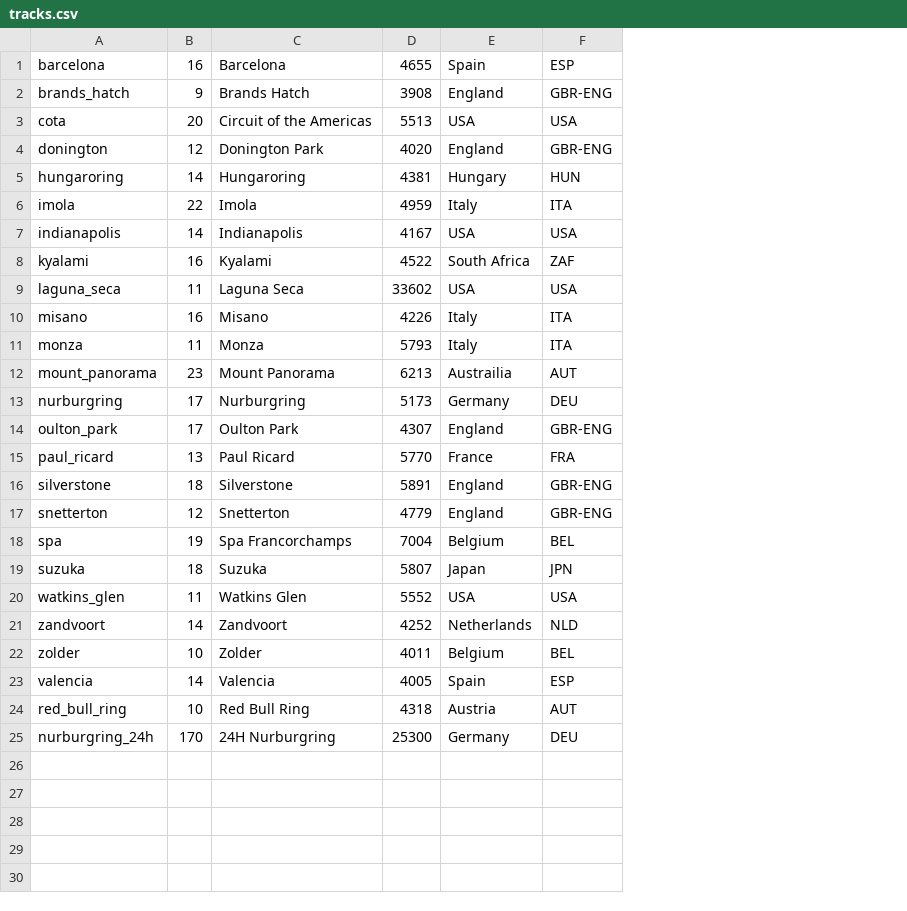
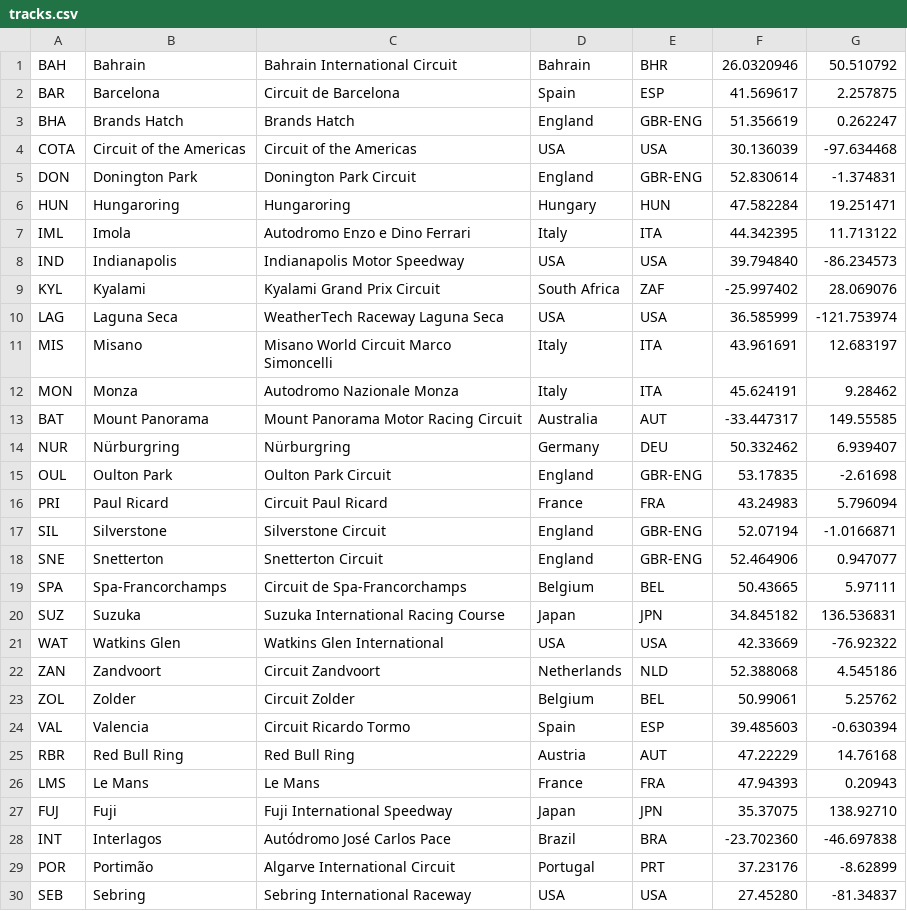
Before and after one commit to devology-uk/sim-league-toolkit, a CSV file: plugins/sim-league-toolkit/data/tracks.csv, drawn as a sheet; removed rows and columns are numbered as before the commit, all else as after; the diff names each change by its address in the sheet, - before the commit and + after, or states it on an @@ line.

Commit message:
Add tables for tracks and layouts with data for ACC and LMU

```diff
--- a/plugins/sim-league-toolkit/data/tracks.csv
+++ b/plugins/sim-league-toolkit/data/tracks.csv
-column A, rows 1-24: barcelona | brands_hatch | cota | donington | hungaroring | imola | indianapolis | kyalami | laguna_seca | misano | monza | mount_panorama | nurburgring | oulton_park | paul_ricard | silverstone | snetterton | spa | suzuka | watkins_glen | zandvoort | zolder | valencia | red_bull_ring
-column B, rows 1-24: 16 | 9 | 20 | 12 | 14 | 22 | 14 | 16 | 11 | 16 | 11 | 23 | 17 | 17 | 13 | 18 | 12 | 19 | 18 | 11 | 14 | 10 | 14 | 10
+column A, rows 2-25: BAR | BHA | COTA | DON | HUN | IML | IND | KYL | LAG | MIS | MON | BAT | NUR | OUL | PRI | SIL | SNE | SPA | SUZ | WAT | ZAN | ZOL | VAL | RBR
-column D, rows 1-24: 4655 | 3908 | 5513 | 4020 | 4381 | 4959 | 4167 | 4522 | 33602 | 4226 | 5793 | 6213 | 5173 | 4307 | 5770 | 5891 | 4779 | 7004 | 5807 | 5552 | 4252 | 4011 | 4005 | 4318
+column C, rows 2-25: Circuit de Barcelona | Brands Hatch | Circuit of the Americas | Donington Park Circuit | Hungaroring | Autodromo Enzo e Dino Ferrari | Indianapolis Motor Speedway | Kyalami Grand Prix Circuit | WeatherTech Raceway Laguna Seca | Misano World Circuit Marco Simoncelli | Autodromo Nazionale Monza | Mount Panorama Motor Racing Circuit | Nürburgring | Oulton Park Circuit | Circuit Paul Ricard | Silverstone Circuit | Snetterton Circuit | Circuit de Spa-Francorchamps | Suzuka International Racing Course | Watkins Glen International | Circuit Zandvoort | Circuit Zolder | Circuit Ricardo Tormo | Red Bull Ring
+column F, rows 2-25: 41.569617 | 51.356619 | 30.136039 | 52.830614 | 47.582284 | 44.342395 | 39.794840 | -25.997402 | 36.585999 | 43.961691 | 45.624191 | -33.447317 | 50.332462 | 53.17835 | 43.24983 | 52.07194 | 52.464906 | 50.43665 | 34.845182 | 42.33669 | 52.388068 | 50.99061 | 39.485603 | 47.22229
+column G, rows 2-25: 2.257875 | 0.262247 | -97.634468 | -1.374831 | 19.251471 | 11.713122 | -86.234573 | 28.069076 | -121.753974 | 12.683197 | 9.28462 | 149.55585 | 6.939407 | -2.61698 | 5.796094 | -1.0166871 | 0.947077 | 5.97111 | 136.536831 | -76.92322 | 4.545186 | 5.25762 | -0.630394 | 14.76168
+row 1: BAH | Bahrain | Bahrain International Circuit | Bahrain | BHR | 26.0320946 | 50.510792
-D13: Austrailia
+D13: Australia
-B14: Nurburgring
+B14: Nürburgring
-B19: Spa Francorchamps
+B19: Spa-Francorchamps
-row 25: nurburgring_24h | 170 | 24H Nurburgring | 25300 | Germany | DEU
+row 26: LMS | Le Mans | Le Mans | France | FRA | 47.94393 | 0.20943
+row 27: FUJ | Fuji | Fuji International Speedway | Japan | JPN | 35.37075 | 138.92710
+row 28: INT | Interlagos | Autódromo José Carlos Pace | Brazil | BRA | -23.702360 | -46.697838
+row 29: POR | Portimão | Algarve International Circuit | Portugal | PRT | 37.23176 | -8.62899
+row 30: SEB | Sebring | Sebring International Raceway | USA | USA | 27.45280 | -81.34837
```
Also changed, not shown: 6 other files.
